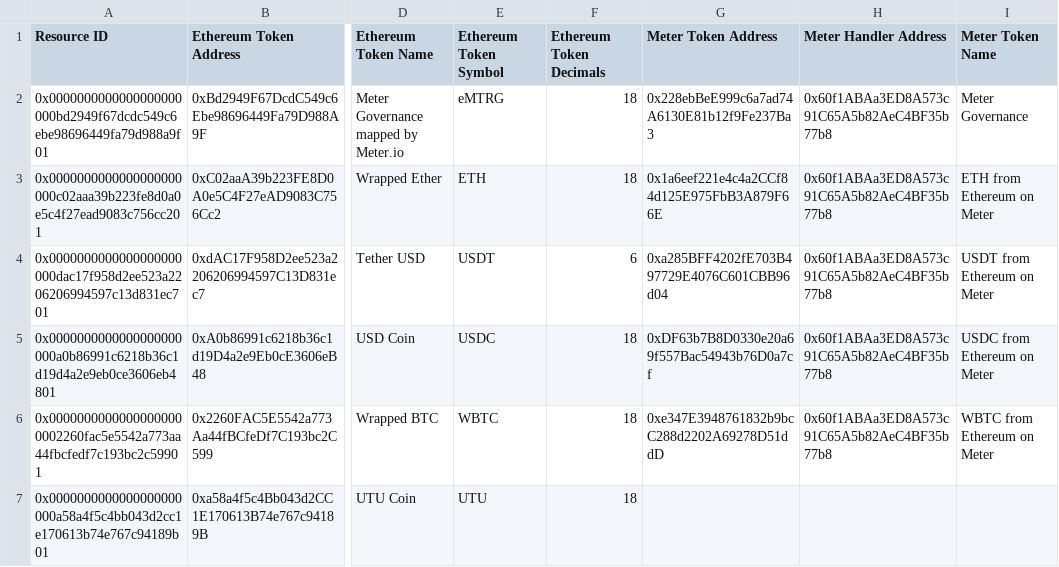
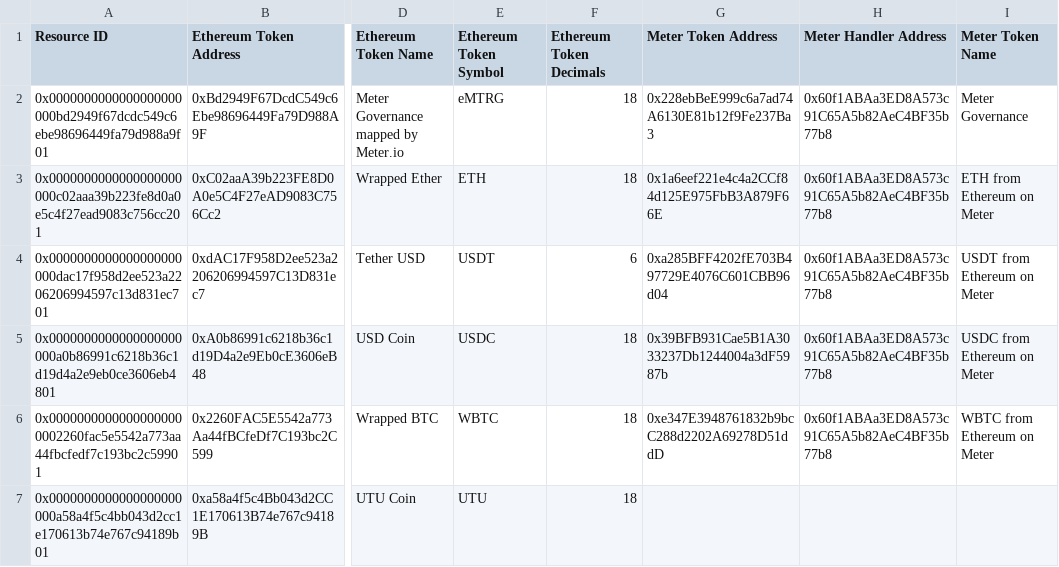
Before and after one commit to meterio/token-list, a CSV file: data/token_mappings.csv, drawn as a sheet; only a part is shown, gaps mark what is left out; the diff names each change by its address in the sheet, - before the commit and + after, or states it on an @@ line.

Commit message:
Update token_mappings.csv

```diff
--- a/data/token_mappings.csv
+++ b/data/token_mappings.csv
-G5 (Meter Token Address): 0xDF63b7B8D0330e20a69f557Bac54943b76D0a7cf
+G5 (Meter Token Address): 0x39BFB931Cae5B1A3033237Db1244004a3dF5987b
```
